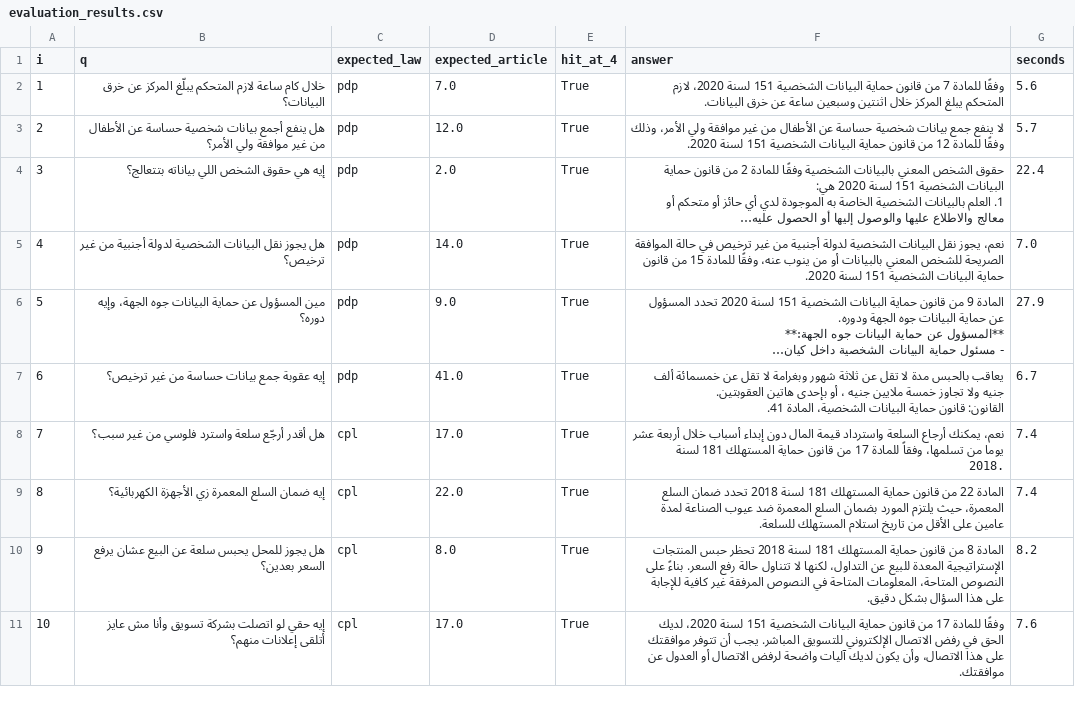
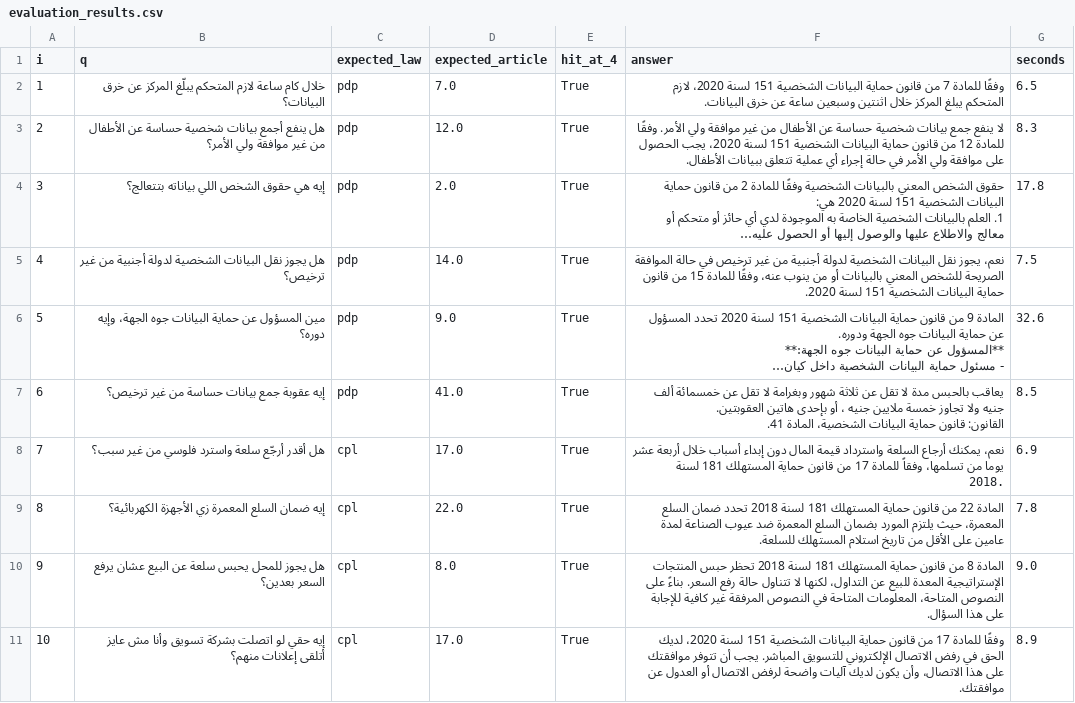
Before and after one commit to asafesmat/rag-assistant-app, a CSV file: Data/processed/evaluation_results.csv, drawn as a sheet; only a part is shown; long unchanged cells end in …; the diff covers the shown part only; the diff names each change by its address in the sheet, - before the commit and + after, or states it on an @@ line.

```diff
--- a/Data/processed/evaluation_results.csv
+++ b/Data/processed/evaluation_results.csv
-G2 (seconds): 5.6
+G2 (seconds): 6.5
-F3 (answer): …موافقة ولي الأمر، وذلك وفقًا للمادة 12 من قانون حماية البيانات الشخصية 151 لسنة 2020.
+F3 (answer): …موافقة ولي الأمر. وفقًا للمادة 12 من قانون حماية البيانات الشخصية 151 لسنة 2020، يجب الحصول على موافقة ولي الأمر في حالة إجراء أي عملية تتعلق ببيانات الأطفال.
-G3 (seconds): 5.7
+G3 (seconds): 8.3
-G4 (seconds): 22.4
+G4 (seconds): 17.8
-G5 (seconds): 7.0
+G5 (seconds): 7.5
-G6 (seconds): 27.9
+G6 (seconds): 32.6
-G7 (seconds): 6.7
+G7 (seconds): 8.5
-G8 (seconds): 7.4
+G8 (seconds): 6.9
-G9 (seconds): 7.4
+G9 (seconds): 7.8
-F10 (answer): …على هذا السؤال بشكل دقيق.
+F10 (answer): …على هذا السؤال.
-G10 (seconds): 8.2
+G10 (seconds): 9.0
-G11 (seconds): 7.6
+G11 (seconds): 8.9
```
Also changed, not shown: 15 edited cells elsewhere in this file, 6 other files.
